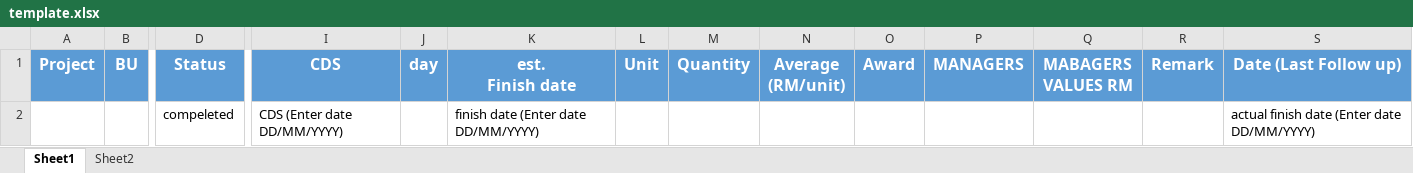
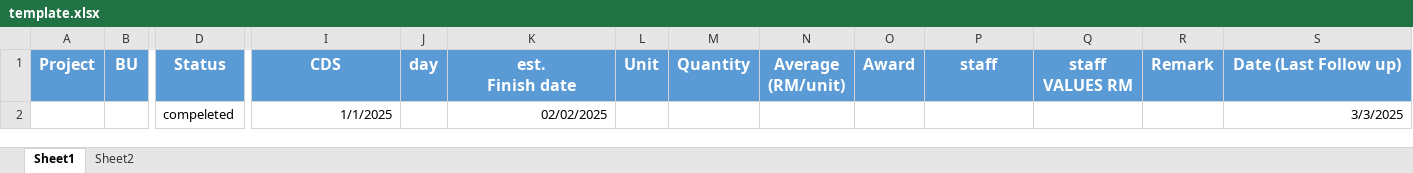
Before and after one commit to mahnoorkokab/MineDashboard, an Excel workbook: template.xlsx, sheet Sheet1, drawn as a sheet; only a part is shown, gaps mark what is left out; values as stored, in another font and other column widths than the file's, no borders; charts and pictures not drawn; removed rows and columns are numbered as before the commit, all else as after; rows hold the shown columns only; the diff names each change by its address in the sheet, - before the commit and + after, or states it on an @@ line.

```diff
--- a/template.xlsx (sheet Sheet1)
+++ b/template.xlsx (sheet Sheet1)
-P1: MANAGERS
+P1: staff
-Q1: MABAGERS VALUES RM
+Q1: staff VALUES RM
-row 2:  |  | compeleted | CDS (Enter date DD/MM/YYYY) |  | finish date (Enter date DD/MM/YYYY) |  |  |  |  |  |  |  | actual finish date (Enter date DD/MM/YYYY)
+row 2:  |  | compeleted | 1/1/2025 |  | 02/02/2025 |  |  |  |  |  |  |  | 3/3/2025
```
Also changed, not shown: 2 other files.
